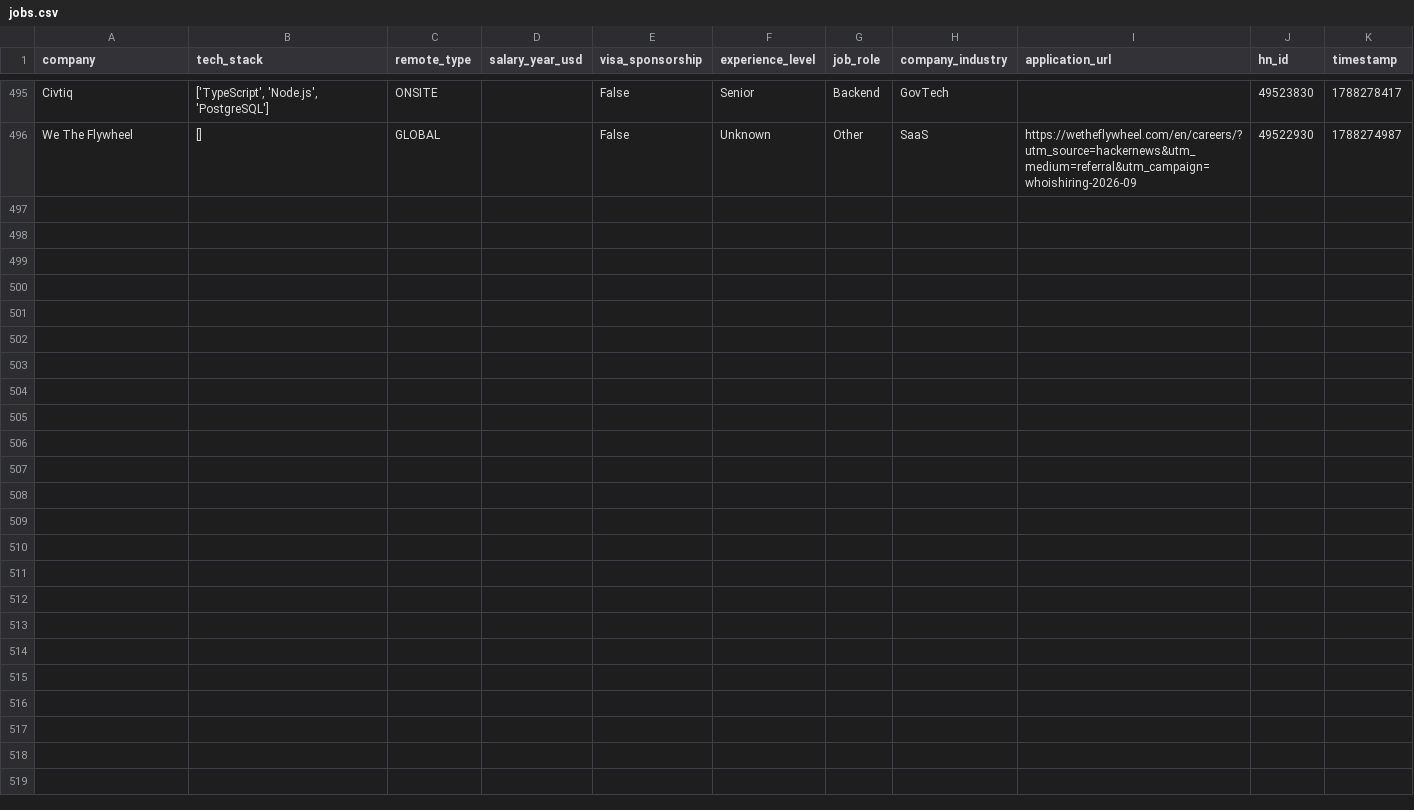
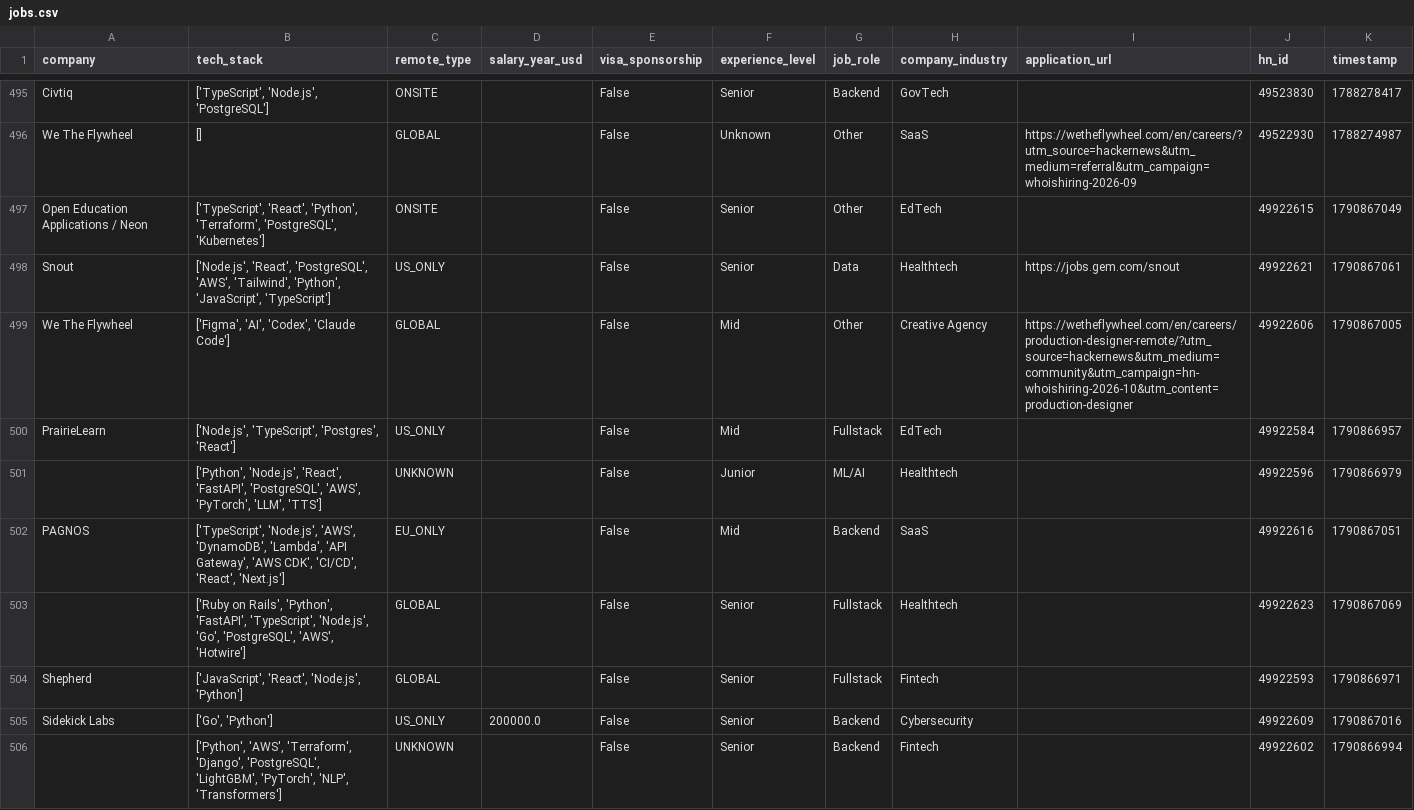
Before and after one commit to UniverseScripts/job-scrapper-ai, a CSV file: data/processed/jobs.csv, drawn as a sheet; only a part is shown, gaps mark what is left out.

```diff
--- a/data/processed/jobs.csv
+++ b/data/processed/jobs.csv
@@ -496 +496,11 @@ Civtiq,"['TypeScript', 'Node.js', 'PostgreSQL']",ONSITE,,False,Senior,Backend,Go
 We The Flywheel,[],GLOBAL,,False,Unknown,Other,SaaS,https://wetheflywheel.com/en/careers/?utm_source=hackernews&utm_medium=referral&utm_campaign=whoishiring-2026-09,49522930,1788274987
+Open Education Applications / Neon,"['TypeScript', 'React', 'Python', 'Terraform', 'PostgreSQL', 'Kubernetes']",ONSITE,,False,Senior,Other,EdTech,,49922615,1790867049
+Snout,"['Node.js', 'React', 'PostgreSQL', 'AWS', 'Tailwind', 'Python', 'JavaScript', 'TypeScript']",US_ONLY,,False,Senior,Data,Healthtech,https://jobs.gem.com/snout,49922621,1790867061
+We The Flywheel,"['Figma', 'AI', 'Codex', 'Claude Code']",GLOBAL,,False,Mid,Other,Creative Agency,https://wetheflywheel.com/en/careers/production-designer-remote/?utm_source=hackernews&utm_medium=community&utm_campaign=hn-whoishiring-2026-10&utm_content=production-designer,49922606,1790867005
+PrairieLearn,"['Node.js', 'TypeScript', 'Postgres', 'React']",US_ONLY,,False,Mid,Fullstack,EdTech,,49922584,1790866957
+,"['Python', 'Node.js', 'React', 'FastAPI', 'PostgreSQL', 'AWS', 'PyTorch', 'LLM', 'TTS']",UNKNOWN,,False,Junior,ML/AI,Healthtech,,49922596,1790866979
+PAGNOS,"['TypeScript', 'Node.js', 'AWS', 'DynamoDB', 'Lambda', 'API Gateway', 'AWS CDK', 'CI/CD', 'React', 'Next.js']",EU_ONLY,,False,Mid,Backend,SaaS,,49922616,1790867051
+,"['Ruby on Rails', 'Python', 'FastAPI', 'TypeScript', 'Node.js', 'Go', 'PostgreSQL', 'AWS', 'Hotwire']",GLOBAL,,False,Senior,Fullstack,Healthtech,,49922623,1790867069
+Shepherd,"['JavaScript', 'React', 'Node.js', 'Python']",GLOBAL,,False,Senior,Fullstack,Fintech,,49922593,1790866971
+Sidekick Labs,"['Go', 'Python']",US_ONLY,200000.0,False,Senior,Backend,Cybersecurity,,49922609,1790867016
+,"['Python', 'AWS', 'Terraform', 'Django', 'PostgreSQL', 'LightGBM', 'PyTorch', 'NLP', 'Transformers']",UNKNOWN,,False,Senior,Backend,Fintech,,49922602,1790866994
```
